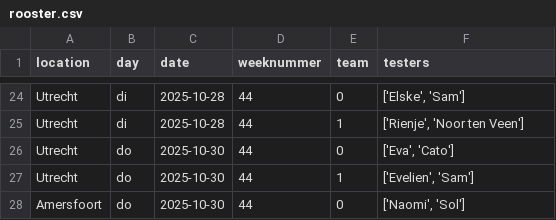
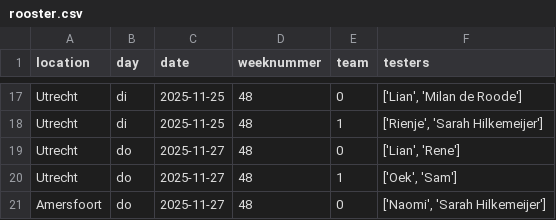
Before and after one commit to CatmanJunior/RoosterDIMS, a CSV file: rooster.csv, drawn as a sheet; only a part is shown, gaps mark what is left out; addresses are those after the commit; the diff covers the shown part only; the diff names each change by its address in the sheet, - before the commit and + after, or states it on an @@ line.

Commit message:
Add shift planning and penalties management features
- Introduced a new JSON file `shift_plan.json` to manage shift allocations for Utrecht and Amersfoort.
- Added a CSV file `testers.csv` to store tester preferences and availability.
- Updated `requirements.txt` to include necessary libraries: ortools, pandas, and streamlit.
- Implemented `penalties.py` to compute and export penalties based on shift assignments and tester preferences.
- Created a Streamlit UI in `app.py` for displaying shift schedules, tester statistics, and penalties.
- Developed a generator page in `generator_page.py` for uploading CSV files and generating shift plans.
- Enhanced the rooster page in `rooster_page.py` to display shifts and penalties in a user-friendly format.

```diff
--- a/rooster.csv
+++ b/rooster.csv
-C17:C18 (date): 2025-10-28
+C17:C18 (date): 2025-11-25
-D17:D21 (weeknummer): 44
+D17:D21 (weeknummer): 48
-F17 (testers): ['Elske', 'Sam']
+F17 (testers): ['Lian', 'Milan de Roode']
-F18 (testers): ['Rienje', 'Noor ten Veen']
+F18 (testers): ['Rienje', 'Sarah Hilkemeijer']
-C19:C21 (date): 2025-10-30
+C19:C21 (date): 2025-11-27
-F19 (testers): ['Eva', 'Cato']
+F19 (testers): ['Lian', 'Rene']
-F20 (testers): ['Evelien', 'Sam']
+F20 (testers): ['Oek', 'Sam']
-F21 (testers): ['Naomi', 'Sol']
+F21 (testers): ['Naomi', 'Sarah Hilkemeijer']
```
Also changed, not shown: 7 removed rows and 43 edited cells elsewhere in this file, 23 other files.
